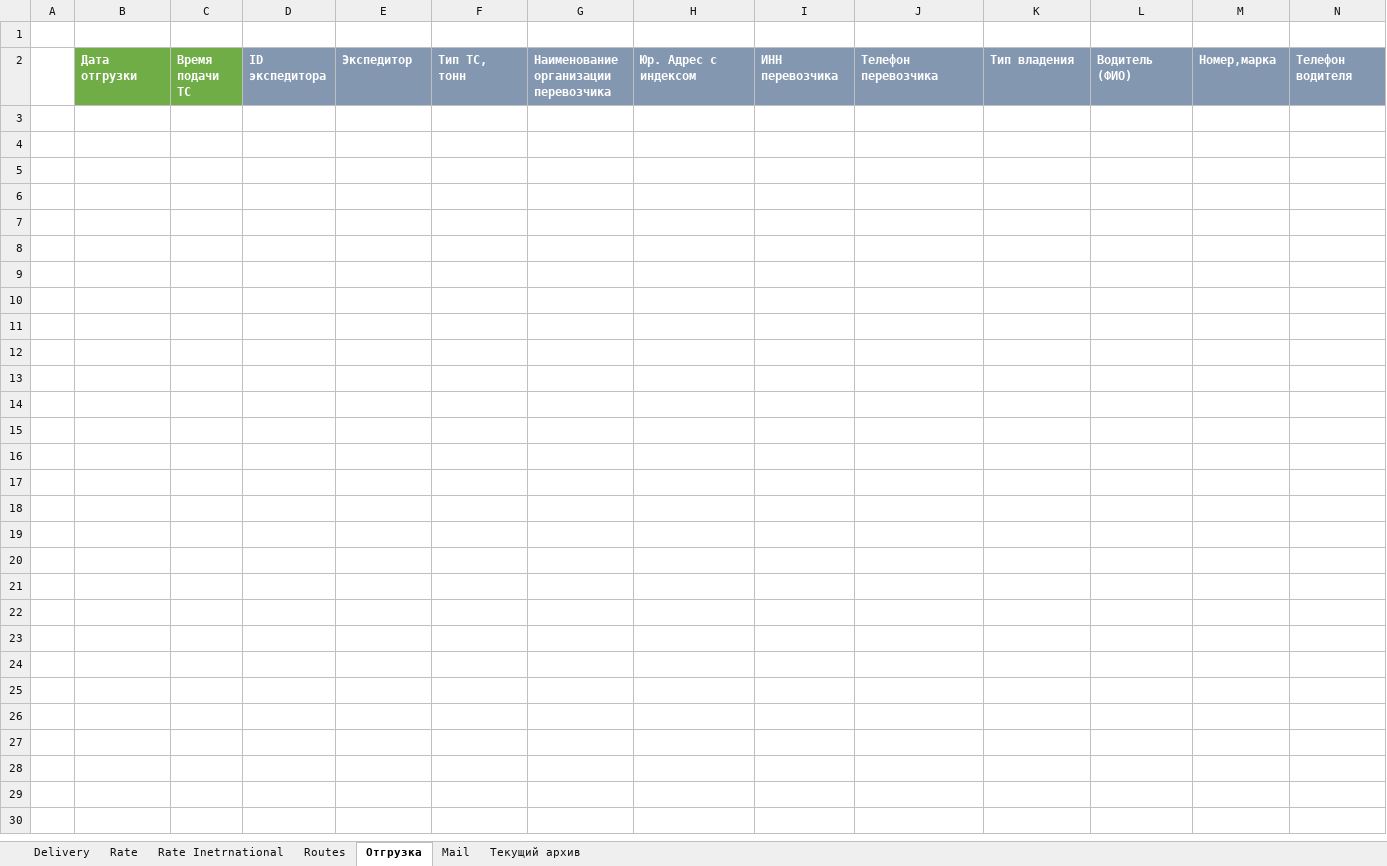
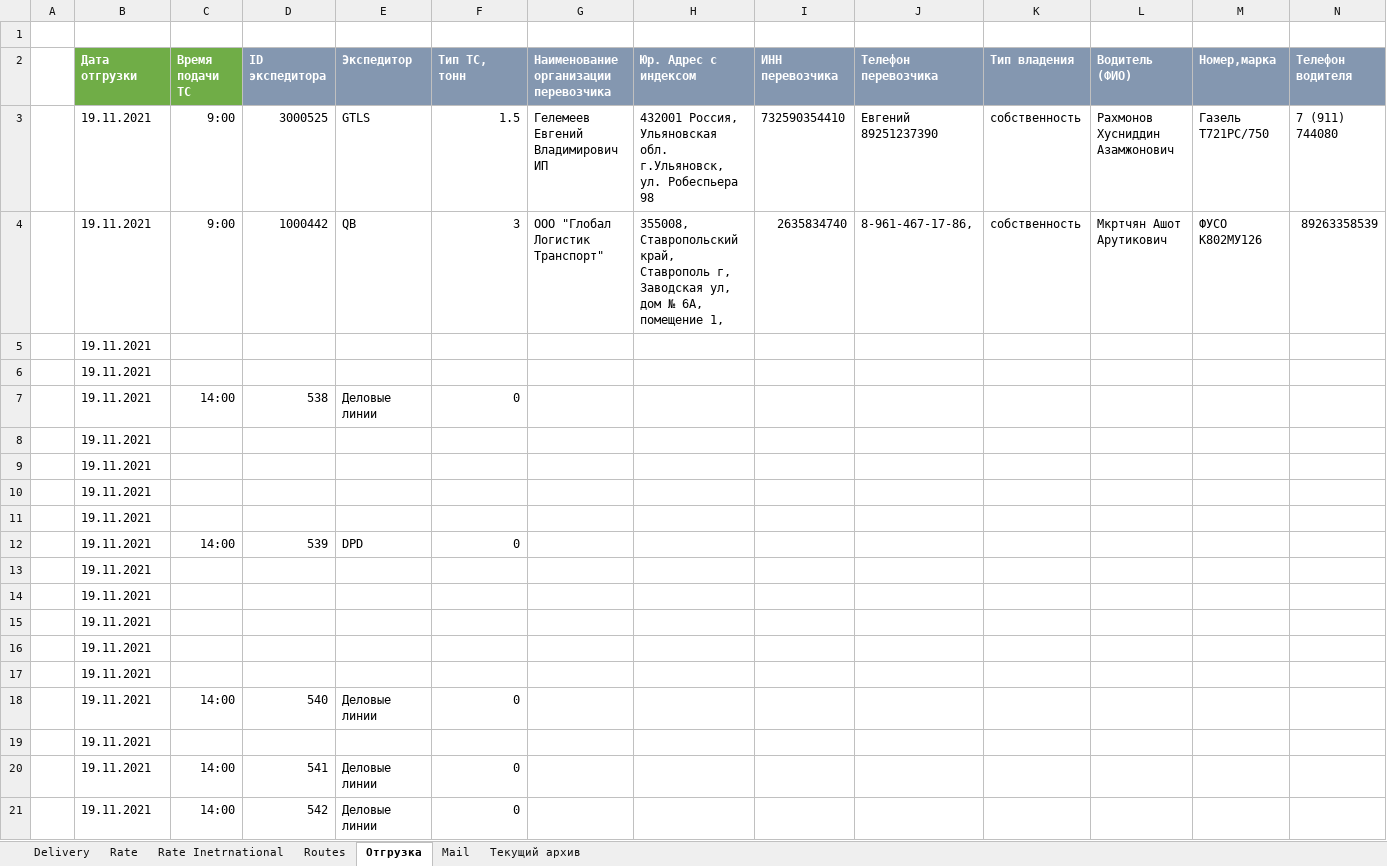
Before and after one commit to micro-solution/DomesticTransport, an Excel workbook: DomesticTransport/DomesticTransport.xlsx, sheet Отгрузка, drawn as a sheet; only a part is shown; values as stored, in another font and other column widths than the file's, no borders; conditional formats and table styles not drawn; rows hold the shown columns only; the diff names each change by its address in the sheet, - before the commit and + after, or states it on an @@ line.

```diff
--- a/DomesticTransport/DomesticTransport.xlsx (sheet Отгрузка)
+++ b/DomesticTransport/DomesticTransport.xlsx (sheet Отгрузка)
+row 3:  | 19.11.2021 | 9:00 | 3000525 | GTLS | 1.5 | Гелемеев Евгений Владимирович ИП | 432001 Россия, Ульяновская обл. г.Ульяновск, ул. Робеспьера 98 | 732590354410 | Евгений 89251237390 | собственность | Рахмонов Хусниддин Азамжонович | Газель Т721РС/750 | 7 (911) 744080
+row 4:  | 19.11.2021 | 9:00 | 1000442 | QB | 3 | ООО "Глобал Логистик Транспорт" | 355008, Ставропольский край, Ставрополь г, Заводская ул, дом № 6А, помещение 1, | 2635834740 | 8-961-467-17-86, | собственность | Мкртчян Ашот Арутикович | ФУСО К802МУ126 | 89263358539
+row 5:  | 19.11.2021
+row 6:  | 19.11.2021
+row 7:  | 19.11.2021 | 14:00 | 538 | Деловые линии | 0
+row 8:  | 19.11.2021
+row 9:  | 19.11.2021
+row 10:  | 19.11.2021
+row 11:  | 19.11.2021
+row 12:  | 19.11.2021 | 14:00 | 539 | DPD | 0
+row 13:  | 19.11.2021
+row 14:  | 19.11.2021
+row 15:  | 19.11.2021
+row 16:  | 19.11.2021
+row 17:  | 19.11.2021
+row 18:  | 19.11.2021 | 14:00 | 540 | Деловые линии | 0
+row 19:  | 19.11.2021
+row 20:  | 19.11.2021 | 14:00 | 541 | Деловые линии | 0
+row 21:  | 19.11.2021 | 14:00 | 542 | Деловые линии | 0
```
Also changed, not shown: sheet Текущий архив, sheet Delivery, 3 other files.
